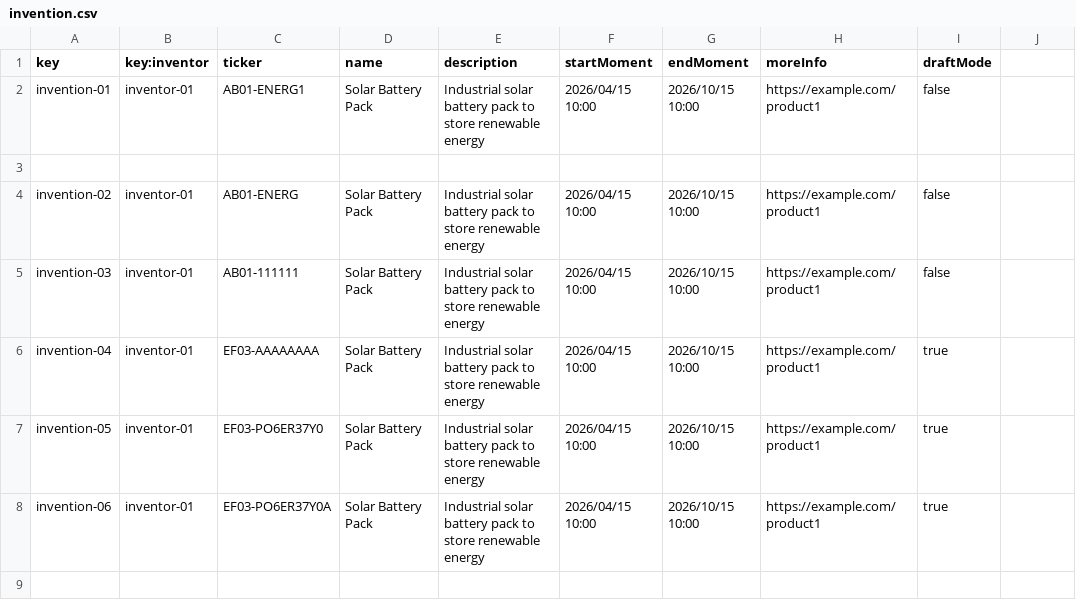
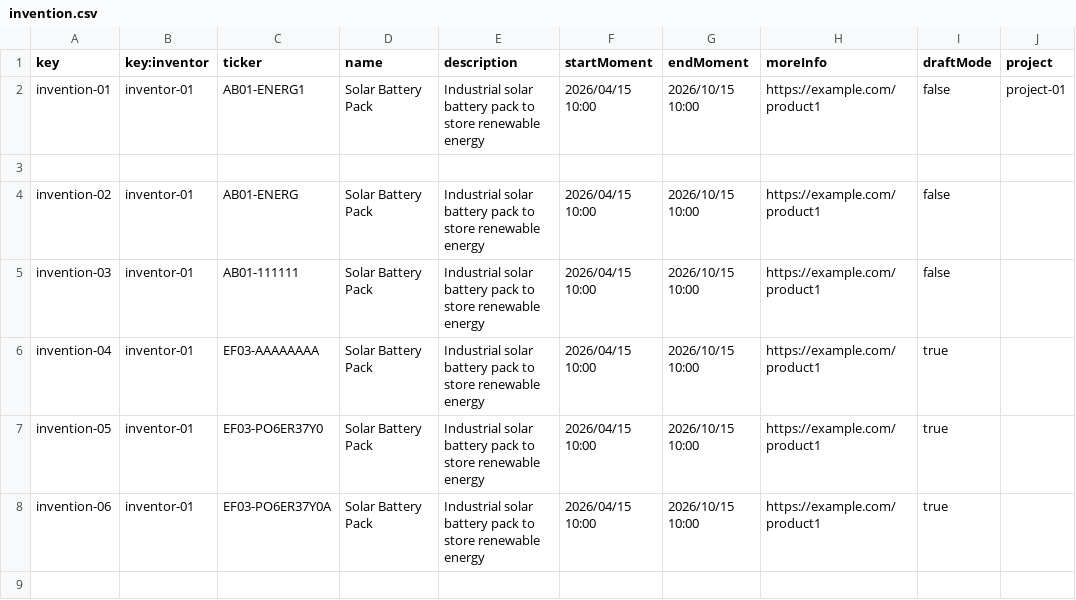
Before and after one commit to MML9796/Acme-Starters-B, a CSV file: src/main/resources/WEB-INF/data/sample/batch-01/invention.csv, drawn as a sheet; only a part is shown.

Commit message:
merge de project y manager

```diff
--- a/src/main/resources/WEB-INF/data/sample/batch-01/invention.csv
+++ b/src/main/resources/WEB-INF/data/sample/batch-01/invention.csv
@@ -1,3 +1,3 @@
-key,key:inventor,ticker,name,description,startMoment,endMoment,moreInfo,draftMode
-invention-01,inventor-01,"AB01-ENERG1","Solar Battery Pack","Industrial solar battery pack to store renewable energy","2026/04/15 10:00","2026/10/15 10:00","https://example.com/product1",false
+key,key:inventor,ticker,name,description,startMoment,endMoment,moreInfo,draftMode,project
+invention-01,inventor-01,"AB01-ENERG1","Solar Battery Pack","Industrial solar battery pack to store renewable energy","2026/04/15 10:00","2026/10/15 10:00","https://example.com/product1",false,project-01
 
```
Also changed, not shown: 6 other files.
